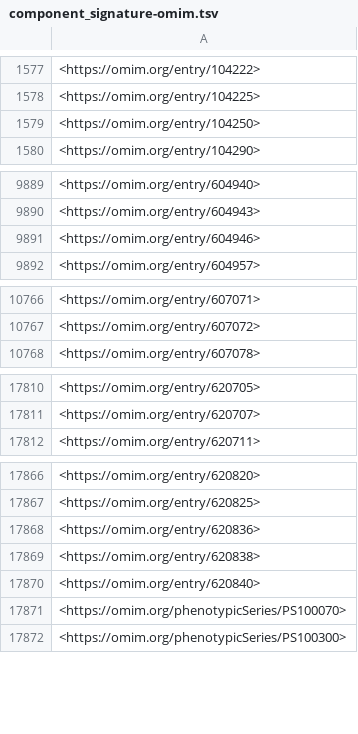
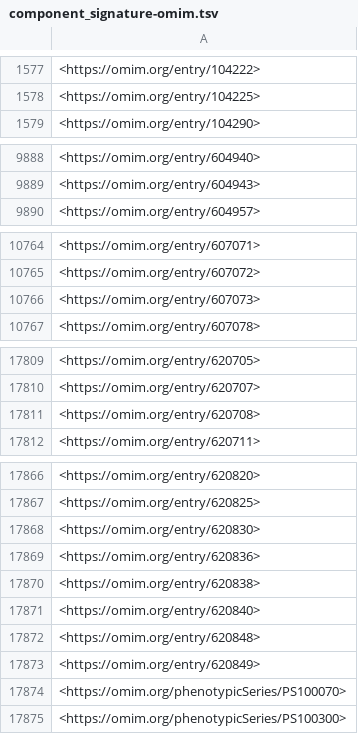
Before and after one commit to monarch-initiative/mondo-ingest, a TSV file: src/ontology/reports/component_signature-omim.tsv, drawn as a sheet; only a part is shown, gaps mark what is left out; removed rows and columns are numbered as before the commit, all else as after; the diff names each change by its address in the sheet, - before the commit and + after, or states it on an @@ line.

```diff
--- a/src/ontology/reports/component_signature-omim.tsv
+++ b/src/ontology/reports/component_signature-omim.tsv
-row 1579: <https://omim.org/entry/104250>
-row 9891: <https://omim.org/entry/604946>
+row 10766: <https://omim.org/entry/607073>
+row 17811: <https://omim.org/entry/620708>
+row 17868: <https://omim.org/entry/620830>
+row 17872: <https://omim.org/entry/620848>
+row 17873: <https://omim.org/entry/620849>
```
Also changed, not shown: src/ontology/lexmatch/split-mapping-set/mondo_closematch_icd11.foundation.tsv, src/ontology/reports/doid.subclass.added.robot.tsv, 55 other files.
